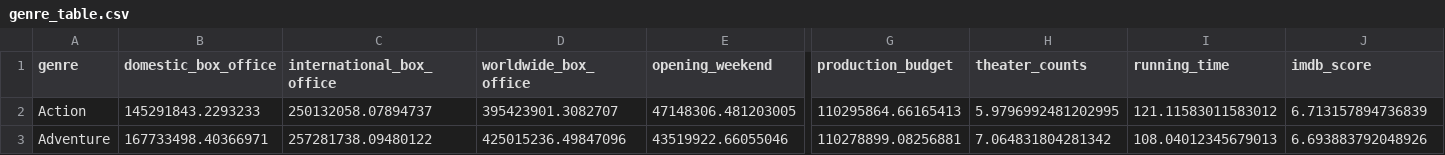
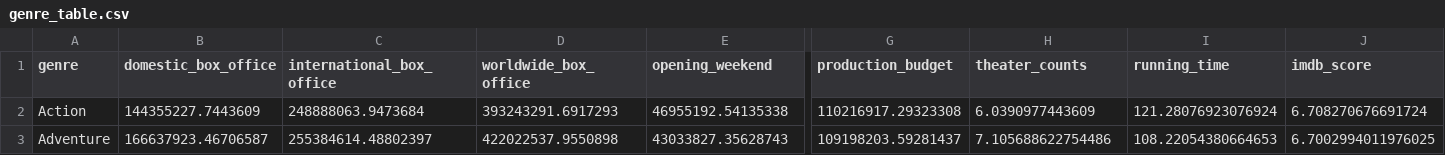
Before and after one commit to armaandave/BracketBox, a CSV file: mdata/final_result/genre_table.csv, drawn as a sheet; only a part is shown, gaps mark what is left out; the diff covers the shown part only; the diff names each change by its address in the sheet, - before the commit and + after, or states it on an @@ line.

```diff
--- a/mdata/final_result/genre_table.csv
+++ b/mdata/final_result/genre_table.csv
-B2 (domestic_box_office): 145291843.2293233
+B2 (domestic_box_office): 144355227.7443609
-C2 (international_box_office): 250132058.07894737
+C2 (international_box_office): 248888063.9473684
-D2 (worldwide_box_office): 395423901.3082707
+D2 (worldwide_box_office): 393243291.6917293
-E2 (opening_weekend): 47148306.481203005
+E2 (opening_weekend): 46955192.54135338
-G2 (production_budget): 110295864.66165413
+G2 (production_budget): 110216917.29323308
-H2 (theater_counts): 5.9796992481202995
+H2 (theater_counts): 6.0390977443609
-I2 (running_time): 121.11583011583012
+I2 (running_time): 121.28076923076924
-J2 (imdb_score): 6.713157894736839
+J2 (imdb_score): 6.708270676691724
-B3 (domestic_box_office): 167733498.40366971
+B3 (domestic_box_office): 166637923.46706587
-C3 (international_box_office): 257281738.09480122
+C3 (international_box_office): 255384614.48802397
-D3 (worldwide_box_office): 425015236.49847096
+D3 (worldwide_box_office): 422022537.9550898
-E3 (opening_weekend): 43519922.66055046
+E3 (opening_weekend): 43033827.35628743
-G3 (production_budget): 110278899.08256881
+G3 (production_budget): 109198203.59281437
-H3 (theater_counts): 7.064831804281342
+H3 (theater_counts): 7.105688622754486
-I3 (running_time): 108.04012345679013
+I3 (running_time): 108.22054380664653
-J3 (imdb_score): 6.693883792048926
+J3 (imdb_score): 6.7002994011976025
```
Also changed, not shown: 1 added row and 132 edited cells elsewhere in this file, mdata/final_result/trending/popular_movies.csv, mdata/thenum/top_level_movies.csv, 56 other files.
